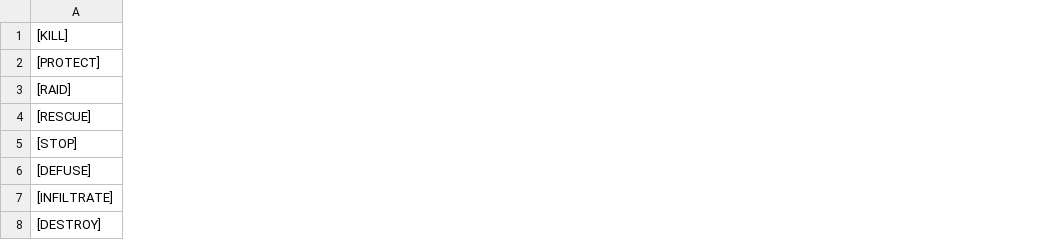
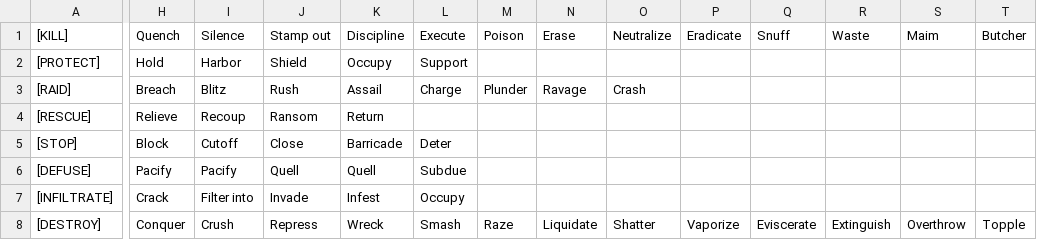
Before and after one commit to AshleyBlakeHood/TC, a CSV file: The Company/Assets/Resources/Mission Words.csv, drawn as a sheet; only a part is shown, gaps mark what is left out; the diff covers the shown part only; the diff names each change by its address in the sheet, - before the commit and + after, or states it on an @@ line.

Commit message:
Added mission words and code names. Moved areas
Area text file to Resources
Added 100~ code names
Doubled number of mission names

```diff
--- a/The Company/Assets/Resources/Mission Words.csv
+++ b/The Company/Assets/Resources/Mission Words.csv
+column H (Quench), rows 2-8: Hold | Breach | Relieve | Block | Pacify | Crack | Conquer
+column I (Silence), rows 2-8: Harbor | Blitz | Recoup | Cutoff | Pacify | Filter into | Crush
+column J (Stamp out), rows 2-8: Shield | Rush | Ransom | Close | Quell | Invade | Repress
+column K (Discipline), rows 2-8: Occupy | Assail | Return | Barricade | Quell | Infest | Wreck
+column L (Execute), rows 2-8: Support | Charge |  | Deter | Subdue | Occupy | Smash
+column M (Poison), rows 3-8: Plunder |  |  |  |  | Raze
+column N (Erase), rows 3-8: Ravage |  |  |  |  | Liquidate
+column O (Neutralize), rows 3-8: Crash |  |  |  |  | Shatter
+column P (Eradicate), row 8: Vaporize
+column Q (Snuff), row 8: Eviscerate
+column R (Waste), row 8: Extinguish
+column S (Maim), row 8: Overthrow
+column T (Butcher), row 8: Topple
```
Also changed, not shown: 5 added columns elsewhere in this file, 6 other files.
